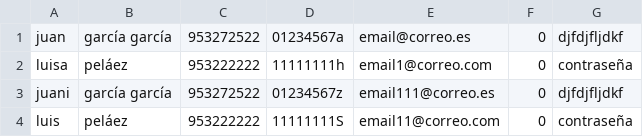
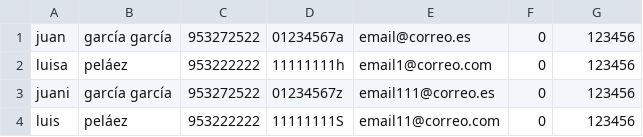
Before and after one commit to programacionDAMVC/curso_2021_2022, a CSV file: proyecto/FICHEROS/copia1.csv, drawn as a sheet.

Commit message:
nuevos archivos: .idea/uiDesigner.xml 	modificados:     DATABASES/proyecto.db 	modificados:     FICHEROS/copia1.csv 	modificados:     SCRIPT_SQL/reservas.sql 	nuevos archivos: src/modelo/dao/reserva/Reserva.java 	nuevos archivos: src/modelo/dao/reserva/ReservaDAO.java 	nuevos archivos: src/modelo/dao/reserva/TipoReserva.java 	renombrados:     src/modelo/dao/TestUsuarioDAO.java -> src/modelo/dao/usuario/TestUsuarioDAO.java 	renombrados:     src/modelo/dao/Usuario.java -> src/modelo/dao/usuario/Usuario.java 	renombrados:     src/modelo/dao/UsuarioDAO.java -> src/modelo/dao/usuario/UsuarioDAO.java 	renombrados:     src/modelo/dao/UsuarioDAOImpl.java -> src/modelo/dao/usuario/UsuarioDAOImpl.java
	modificados:     ../sqliteBD/ejercicios/reservas.png
	modificados:     ../sqliteBD/ejercicios/reservas.sql

```diff
--- a/proyecto/FICHEROS/copia1.csv
+++ b/proyecto/FICHEROS/copia1.csv
@@ -1,4 +1,4 @@
-juan,garcía garcía,953272522,01234567a,email@correo.es,0,djfdjfljdkf
-luisa,peláez,953222222,11111111h,email1@correo.com,0,contraseña
-juani,garcía garcía,953272522,01234567z,email111@correo.es,0,djfdjfljdkf
-luis,peláez,953222222,11111111S,email11@correo.com,0,contraseña
+juan,garcía garcía,953272522,01234567a,email@correo.es,0,123456
+luisa,peláez,953222222,11111111h,email1@correo.com,0,123456
+juani,garcía garcía,953272522,01234567z,email111@correo.es,0,123456
+luis,peláez,953222222,11111111S,email11@correo.com,0,123456
```
Also changed, not shown: 9 other files.
